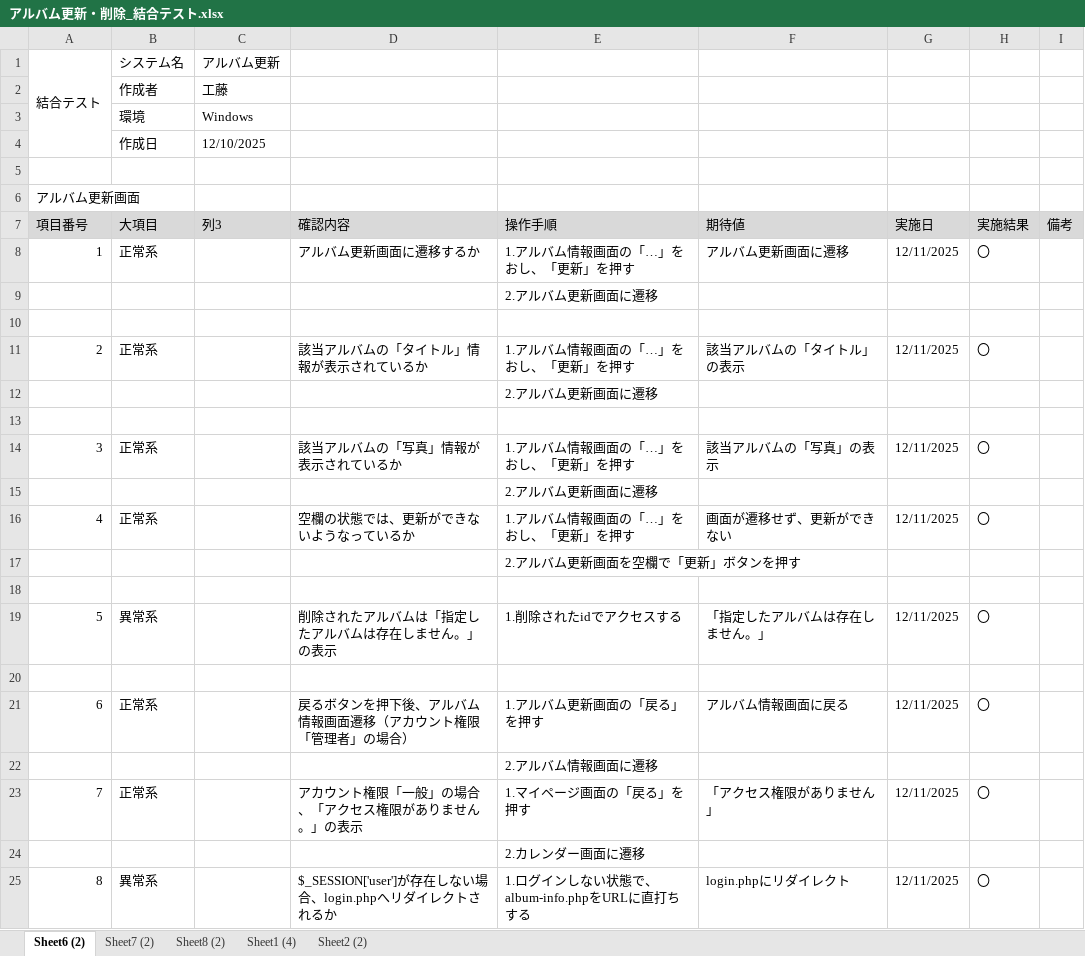
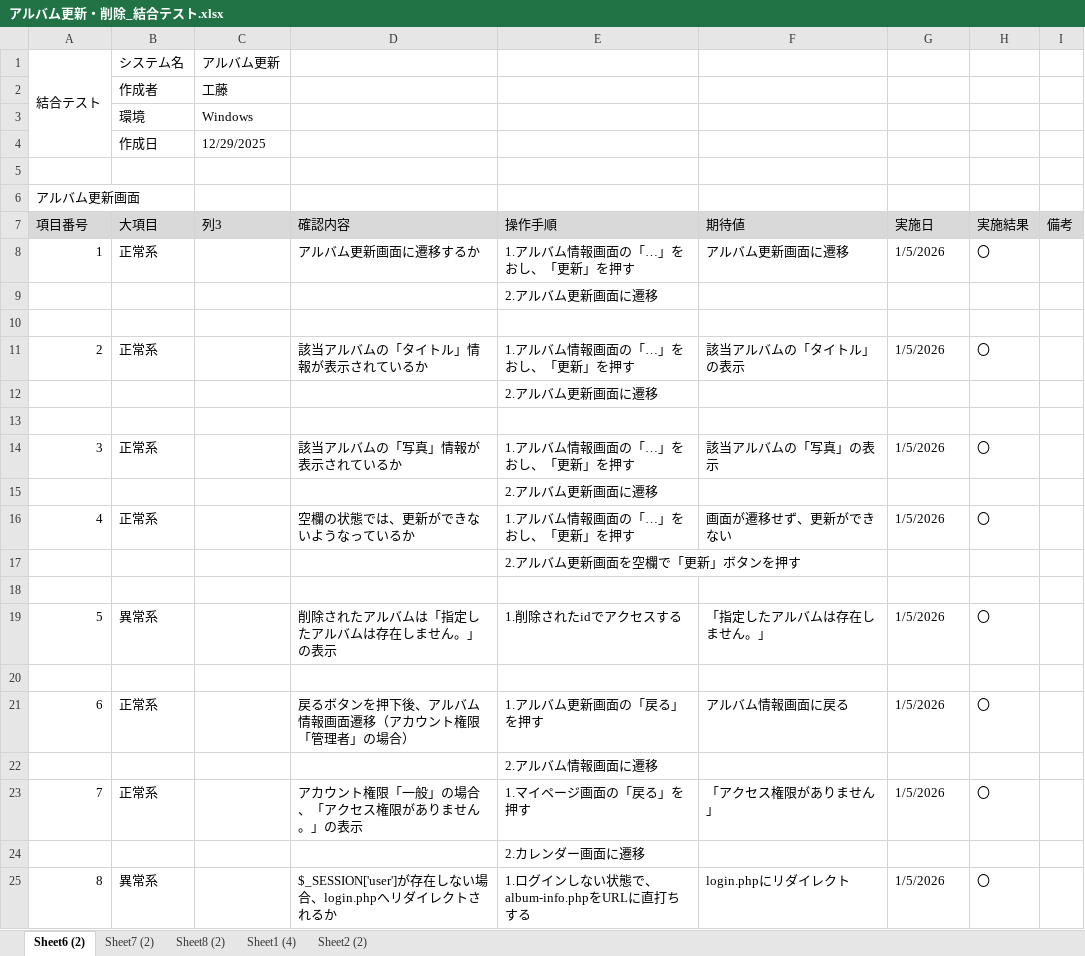
Before and after one commit to KeinF0rest/integration-test, an Excel workbook: アルバム更新・削除_結合テスト.xlsx, sheet Sheet6 (2), drawn as a sheet; values as stored, in another font and other column widths than the file's, no borders; table styles not drawn; the diff names each change by its address in the sheet, - before the commit and + after, or states it on an @@ line.

```diff
--- a/アルバム更新・削除_結合テスト.xlsx (sheet Sheet6 (2))
+++ b/アルバム更新・削除_結合テスト.xlsx (sheet Sheet6 (2))
-C4 (列3): 12/10/2025
+C4 (列3): 12/29/2025
-G8 (実施日): 12/11/2025
+G8 (実施日): 1/5/2026
-G11 (実施日): 12/11/2025
+G11 (実施日): 1/5/2026
-G14 (実施日): 12/11/2025
+G14 (実施日): 1/5/2026
-G16 (実施日): 12/11/2025
+G16 (実施日): 1/5/2026
-G19 (実施日): 12/11/2025
+G19 (実施日): 1/5/2026
-G21 (実施日): 12/11/2025
+G21 (実施日): 1/5/2026
-G23 (実施日): 12/11/2025
+G23 (実施日): 1/5/2026
-G25 (実施日): 12/11/2025
+G25 (実施日): 1/5/2026
```
Also changed, not shown: sheet Sheet7 (2), sheet Sheet2 (2), sheet Sheet1 (4), sheet Sheet8 (2).
